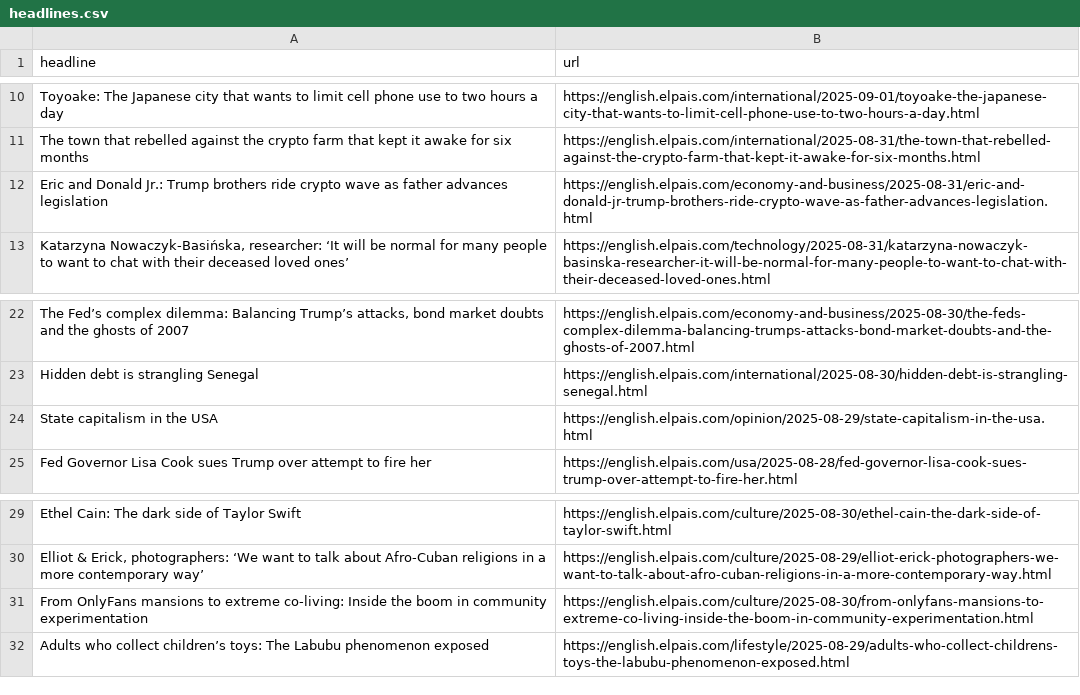
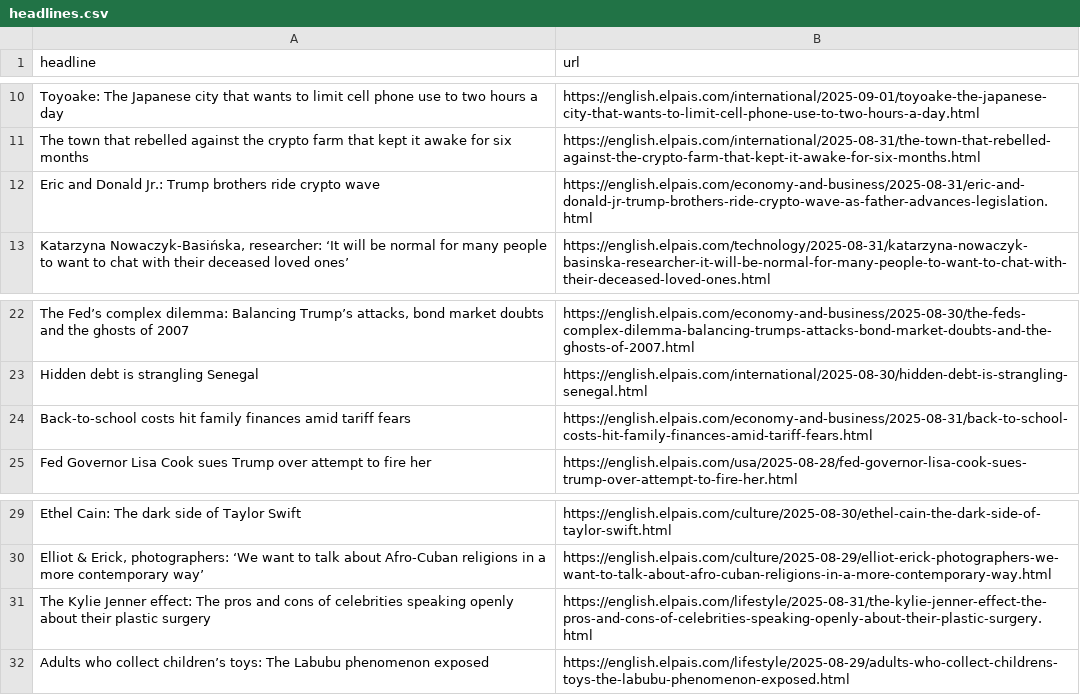
Before and after one commit to architmeta/lede-el-pasi-autoscraper, a CSV file: headlines.csv, drawn as a sheet; only a part is shown, gaps mark what is left out; removed rows and columns are numbered as before the commit, all else as after; the diff names each change by its address in the sheet, - before the commit and + after, or states it on an @@ line.

```diff
--- a/headlines.csv
+++ b/headlines.csv
-A12 (headline): …crypto wave as father advances legislation
+A12 (headline): …crypto wave
-row 24: State capitalism in the USA | https://english.elpais.com/opinion/2025-08-29/state-capitalism-in-the-usa.html
+row 24: Back-to-school costs hit family finances amid tariff fears | https://english.elpais.com/economy-and-business/2025-08-31/back-to-school-costs-hit-family-finances-amid-tariff-fears.html
-row 31: From OnlyFans mansions to extreme co-living: Inside the boom in community experimentation | https://english.elpais.com/culture/2025-08-30/from-onlyfans-mansions-to-extreme-co-living-inside-the-boom-in-community-experimentation.html
+row 31: The Kylie Jenner effect: The pros and cons of celebrities speaking openly about their plastic surgery | https://english.elpais.com/lifestyle/2025-08-31/the-kylie-jenner-effect-the-pros-and-cons-of-celebrities-speaking-openly-about-their-plastic-surgery.html
```
